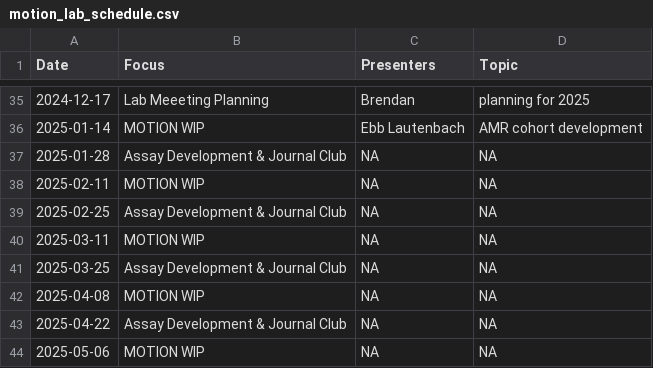
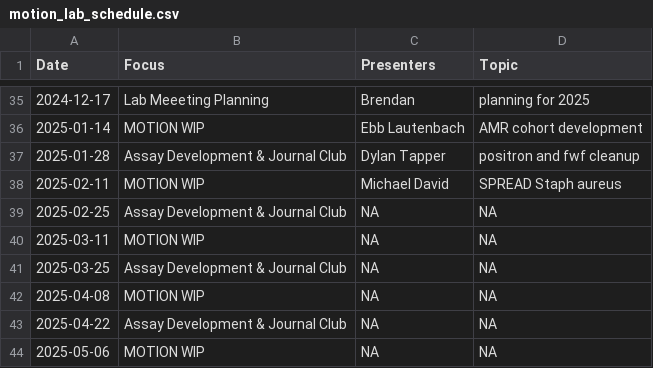
Before and after one commit to bjklab/motionlab-site, a CSV file: discussion_topics/motion_lab_schedule.csv, drawn as a sheet; only a part is shown, gaps mark what is left out.

Commit message:
Update motionlab site.

```diff
--- a/discussion_topics/motion_lab_schedule.csv
+++ b/discussion_topics/motion_lab_schedule.csv
@@ -36,4 +36,4 @@ Date,Focus,Presenters,Topic
 2025-01-14,MOTION WIP,Ebb Lautenbach,AMR cohort development
-2025-01-28,Assay Development & Journal Club,NA,NA
-2025-02-11,MOTION WIP,NA,NA
+2025-01-28,Assay Development & Journal Club,Dylan Tapper,positron and fwf cleanup
+2025-02-11,MOTION WIP,Michael David,SPREAD Staph aureus
 2025-02-25,Assay Development & Journal Club,NA,NA
```
Also changed, not shown: docs/discussion_topics/motion_lab_schedule.csv, 25 other files.
